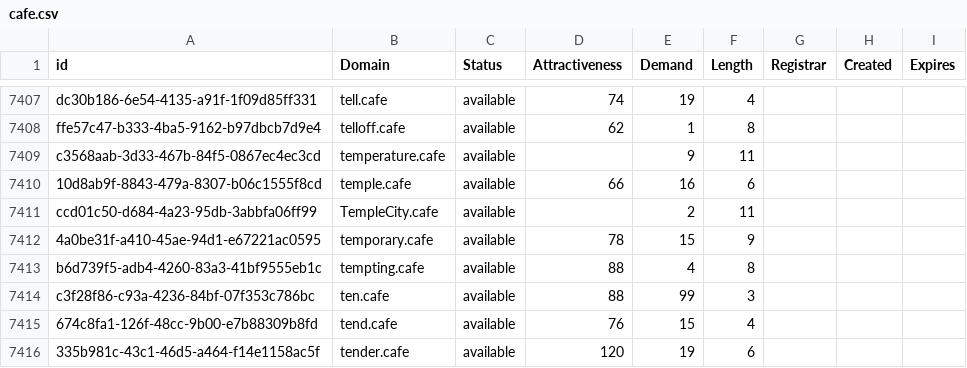
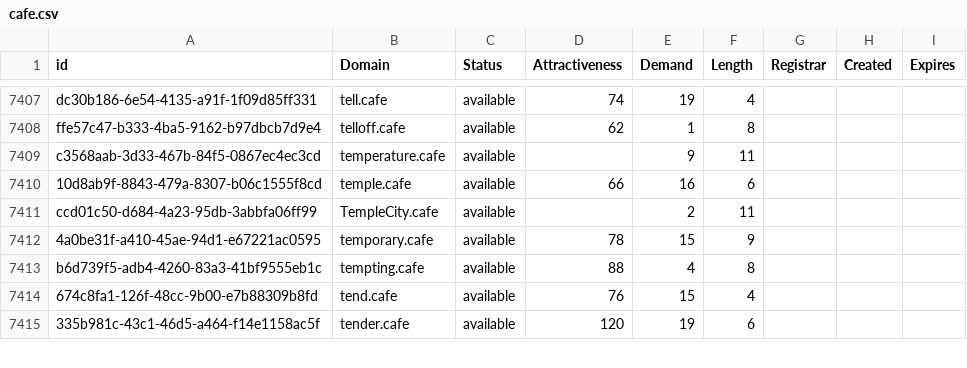
Before and after one commit to UniqueDomains/cafe-oneword-domains, a CSV file: cafe.csv, drawn as a sheet; only a part is shown, gaps mark what is left out; the diff names each change by its address in the sheet, - before the commit and + after, or states it on an @@ line.

Commit message:
Domains update

```diff
--- a/cafe.csv
+++ b/cafe.csv
-row 7414: c3f28f86-c93a-4236-84bf-07f353c786bc | ten.cafe | available | 88 | 99 | 3
```
Also changed, not shown: 2 other files.
